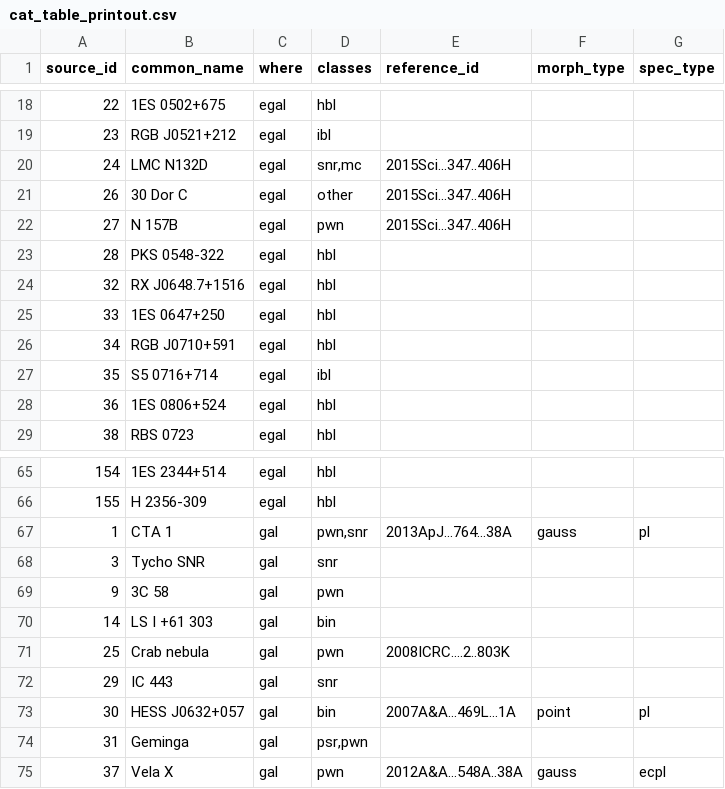
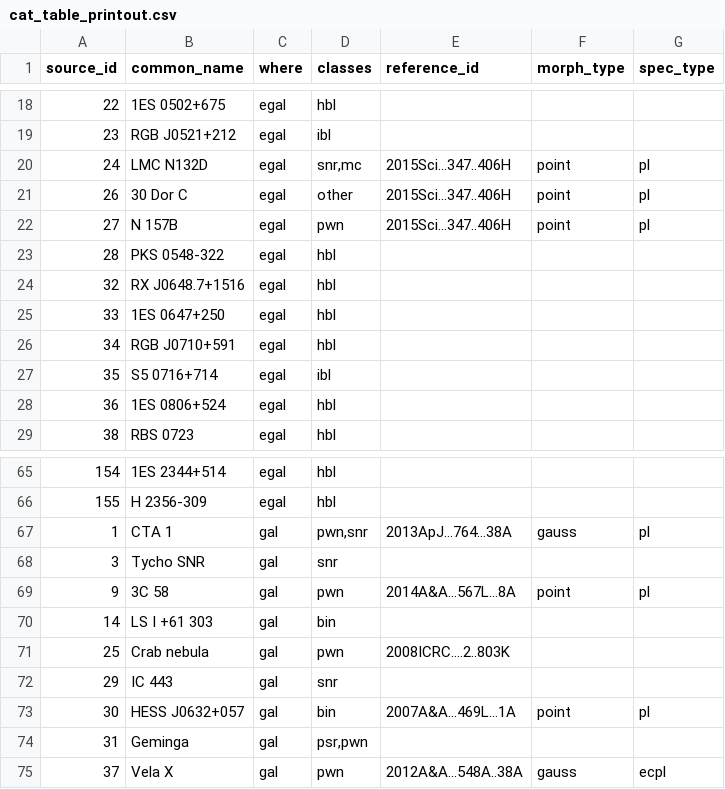
Before and after one commit to cdeil/gamma-cat-status, a CSV file: cat_table_printout.csv, drawn as a sheet; only a part is shown, gaps mark what is left out.

```diff
--- a/cat_table_printout.csv
+++ b/cat_table_printout.csv
@@ -19,5 +19,5 @@ source_id,common_name,where,classes,reference_id,morph_type,spec_type
 23,RGB J0521+212,egal,ibl,,,
-24,LMC N132D,egal,"snr,mc",2015Sci...347..406H,,
-26,30 Dor C,egal,other,2015Sci...347..406H,,
-27,N 157B,egal,pwn,2015Sci...347..406H,,
+24,LMC N132D,egal,"snr,mc",2015Sci...347..406H,point,pl
+26,30 Dor C,egal,other,2015Sci...347..406H,point,pl
+27,N 157B,egal,pwn,2015Sci...347..406H,point,pl
 28,PKS 0548-322,egal,hbl,,,
@@ -68,3 +68,3 @@ source_id,common_name,where,classes,reference_id,morph_type,spec_type
 3,Tycho SNR,gal,snr,,,
-9,3C 58,gal,pwn,,,
+9,3C 58,gal,pwn,2014A&A...567L...8A,point,pl
 14,LS I +61 303,gal,bin,,,
```
Also changed, not shown: cat_table_summary.csv, 2 other files.
